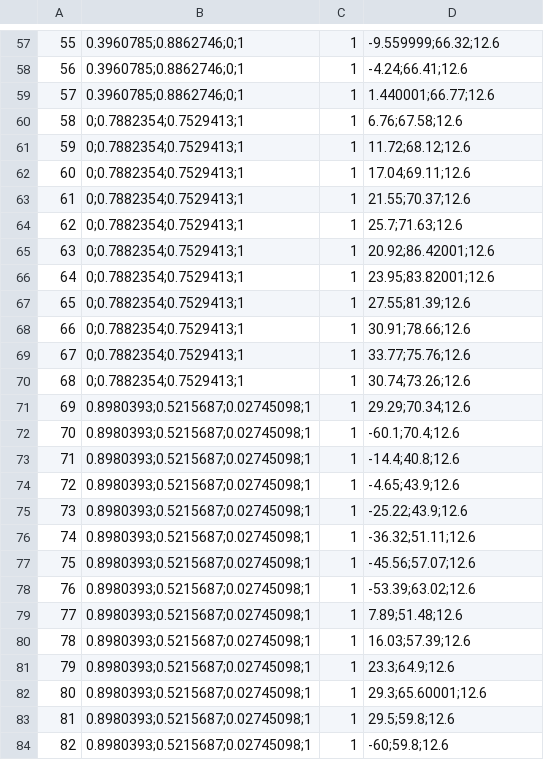
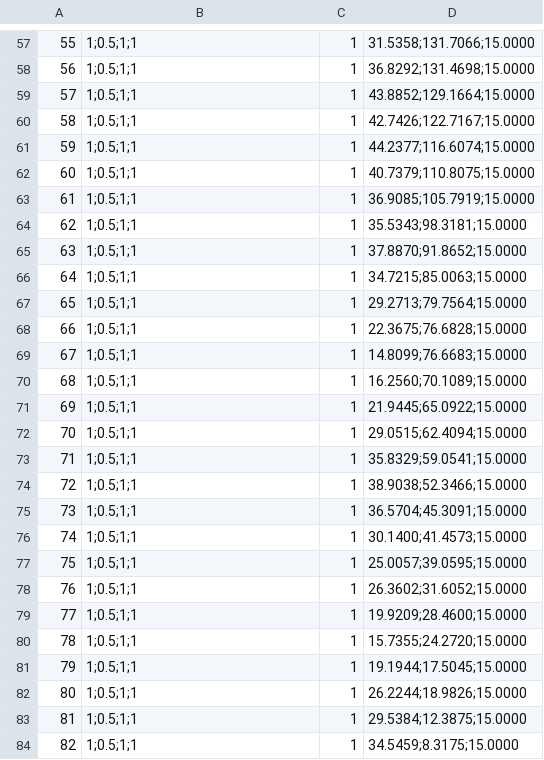
Before and after one commit to linhnk03/DATN_Linh_2025, a CSV file: Assets/TestAnim/NonLa.csv, drawn as a sheet; only a part is shown, gaps mark what is left out; the diff covers the shown part only.

```diff
--- a/Assets/TestAnim/NonLa.csv
+++ b/Assets/TestAnim/NonLa.csv
@@ -57,28 +57,28 @@
-55,0.3960785;0.8862746;0;1,1,-9.559999;66.32;12.6
-56,0.3960785;0.8862746;0;1,1,-4.24;66.41;12.6
-57,0.3960785;0.8862746;0;1,1,1.440001;66.77;12.6
-58,0;0.7882354;0.7529413;1,1,6.76;67.58;12.6
-59,0;0.7882354;0.7529413;1,1,11.72;68.12;12.6
-60,0;0.7882354;0.7529413;1,1,17.04;69.11;12.6
-61,0;0.7882354;0.7529413;1,1,21.55;70.37;12.6
-62,0;0.7882354;0.7529413;1,1,25.7;71.63;12.6
-63,0;0.7882354;0.7529413;1,1,20.92;86.42001;12.6
-64,0;0.7882354;0.7529413;1,1,23.95;83.82001;12.6
-65,0;0.7882354;0.7529413;1,1,27.55;81.39;12.6
-66,0;0.7882354;0.7529413;1,1,30.91;78.66;12.6
-67,0;0.7882354;0.7529413;1,1,33.77;75.76;12.6
-68,0;0.7882354;0.7529413;1,1,30.74;73.26;12.6
-69,0.8980393;0.5215687;0.02745098;1,1,29.29;70.34;12.6
-70,0.8980393;0.5215687;0.02745098;1,1,-60.1;70.4;12.6
-71,0.8980393;0.5215687;0.02745098;1,1,-14.4;40.8;12.6
-72,0.8980393;0.5215687;0.02745098;1,1,-4.65;43.9;12.6
-73,0.8980393;0.5215687;0.02745098;1,1,-25.22;43.9;12.6
-74,0.8980393;0.5215687;0.02745098;1,1,-36.32;51.11;12.6
-75,0.8980393;0.5215687;0.02745098;1,1,-45.56;57.07;12.6
-76,0.8980393;0.5215687;0.02745098;1,1,-53.39;63.02;12.6
-77,0.8980393;0.5215687;0.02745098;1,1,7.89;51.48;12.6
-78,0.8980393;0.5215687;0.02745098;1,1,16.03;57.39;12.6
-79,0.8980393;0.5215687;0.02745098;1,1,23.3;64.9;12.6
-80,0.8980393;0.5215687;0.02745098;1,1,29.3;65.60001;12.6
-81,0.8980393;0.5215687;0.02745098;1,1,29.5;59.8;12.6
-82,0.8980393;0.5215687;0.02745098;1,1,-60;59.8;12.6
+55,1;0.5;1;1,1,31.5358;131.7066;15.0000
+56,1;0.5;1;1,1,36.8292;131.4698;15.0000
+57,1;0.5;1;1,1,43.8852;129.1664;15.0000
+58,1;0.5;1;1,1,42.7426;122.7167;15.0000
+59,1;0.5;1;1,1,44.2377;116.6074;15.0000
+60,1;0.5;1;1,1,40.7379;110.8075;15.0000
+61,1;0.5;1;1,1,36.9085;105.7919;15.0000
+62,1;0.5;1;1,1,35.5343;98.3181;15.0000
+63,1;0.5;1;1,1,37.8870;91.8652;15.0000
+64,1;0.5;1;1,1,34.7215;85.0063;15.0000
+65,1;0.5;1;1,1,29.2713;79.7564;15.0000
+66,1;0.5;1;1,1,22.3675;76.6828;15.0000
+67,1;0.5;1;1,1,14.8099;76.6683;15.0000
+68,1;0.5;1;1,1,16.2560;70.1089;15.0000
+69,1;0.5;1;1,1,21.9445;65.0922;15.0000
+70,1;0.5;1;1,1,29.0515;62.4094;15.0000
+71,1;0.5;1;1,1,35.8329;59.0541;15.0000
+72,1;0.5;1;1,1,38.9038;52.3466;15.0000
+73,1;0.5;1;1,1,36.5704;45.3091;15.0000
+74,1;0.5;1;1,1,30.1400;41.4573;15.0000
+75,1;0.5;1;1,1,25.0057;39.0595;15.0000
+76,1;0.5;1;1,1,26.3602;31.6052;15.0000
+77,1;0.5;1;1,1,19.9209;28.4600;15.0000
+78,1;0.5;1;1,1,15.7355;24.2720;15.0000
+79,1;0.5;1;1,1,19.1944;17.5045;15.0000
+80,1;0.5;1;1,1,26.2244;18.9826;15.0000
+81,1;0.5;1;1,1,29.5384;12.3875;15.0000
+82,1;0.5;1;1,1,34.5459;8.3175;15.0000
```
Also changed, not shown: 1 added row, 1 removed row and 114 edited cells elsewhere in this file, 13 other files.
